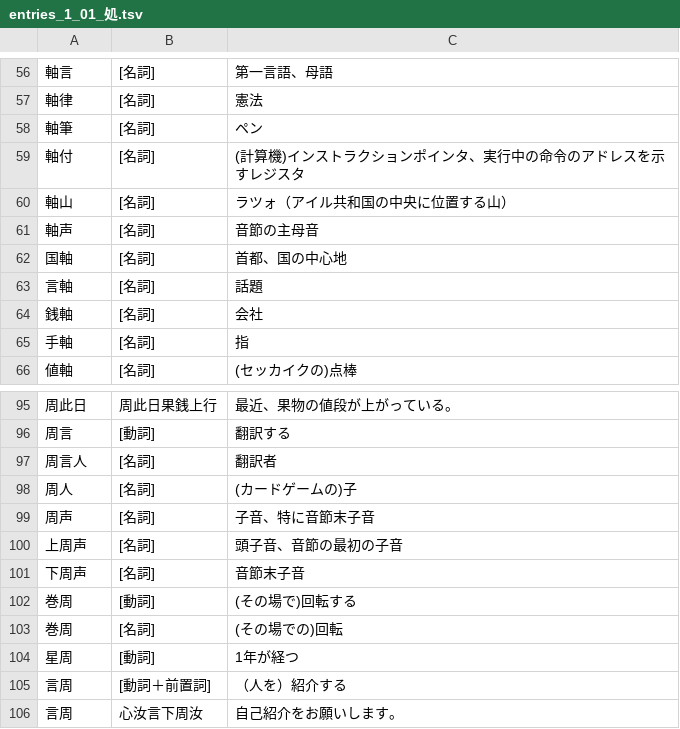
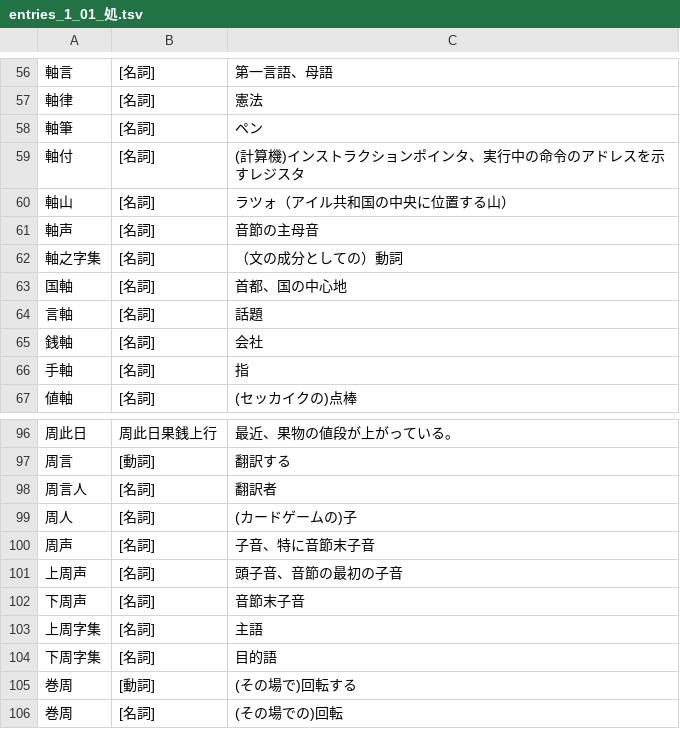
Before and after one commit to yasusho/linzklar_and_pmcp_paper_dictionary, a TSV file: entries_1_01_処.tsv, drawn as a sheet; only a part is shown, gaps mark what is left out; the shorter side is filled out with more unchanged rows.

Commit message:
【上周字集】「主語」、【軸之字集】「（文の成分としての）動詞」、【下周字集】「目的語」を追加

```diff
--- a/entries_1_01_処.tsv
+++ b/entries_1_01_処.tsv
@@ -61,2 +61,3 @@
 軸声	[名詞]	音節の主母音
+軸之字集	[名詞]	（文の成分としての）動詞
 国軸	[名詞]	首都、国の中心地
@@ -101,2 +102,4 @@
 下周声	[名詞]	音節末子音
+上周字集	[名詞]	主語
+下周字集	[名詞]	目的語
 巻周	[動詞]	(その場で)回転する
```
Also changed, not shown: entries_1_02_下.tsv, entries_1_04_人.tsv, 12 other files.
